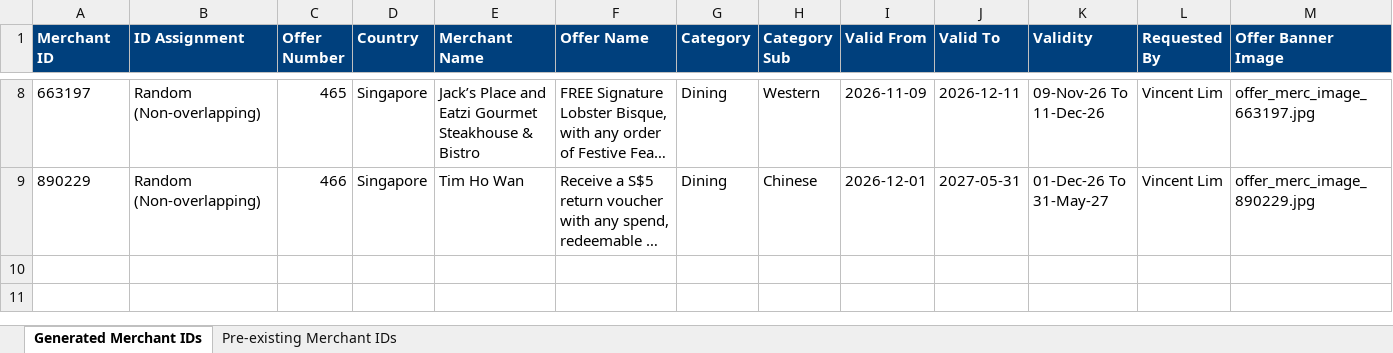
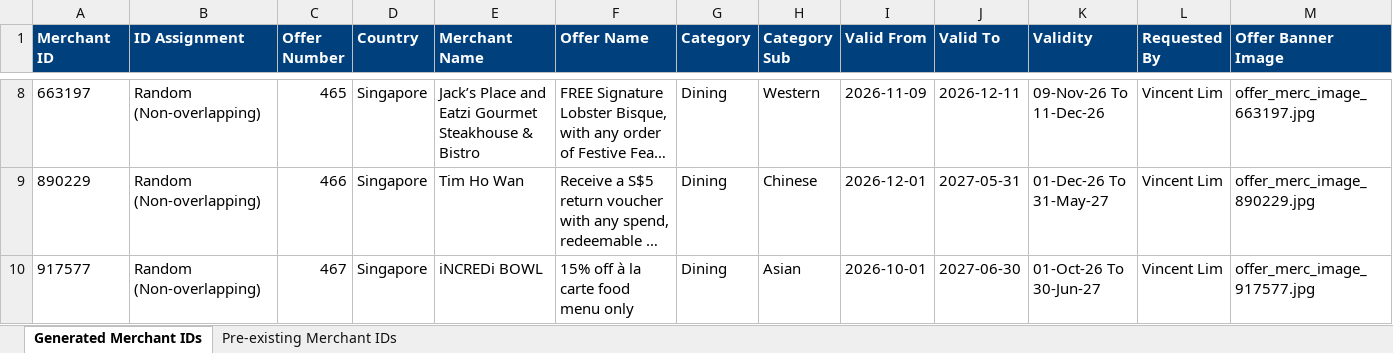
Before and after one commit to xavieralwin/offers-package, an Excel workbook: merchant-id-register.xlsx, sheet Generated Merchant IDs, drawn as a sheet; only a part is shown, gaps mark what is left out; long unchanged cells end in …; values as stored, in another font and other column widths than the file's, no borders; rows hold the shown columns only; the diff names each change by its address in the sheet, - before the commit and + after, or states it on an @@ line.

Commit message:
Offer iNCREDi BOWL added

```diff
--- a/merchant-id-register.xlsx (sheet Generated Merchant IDs)
+++ b/merchant-id-register.xlsx (sheet Generated Merchant IDs)
+row 10: 917577 | Random (Non-overlapping) | 467 | Singapore | iNCREDi BOWL | 15% off à la carte food menu only | Dining | Asian | 2026-10-01 | 2027-06-30 | 01-Oct-26 To 30-Jun-27 | Vincent Lim | offer_merc_image_917577.jpg
```
Also changed, not shown: 4 other files.
